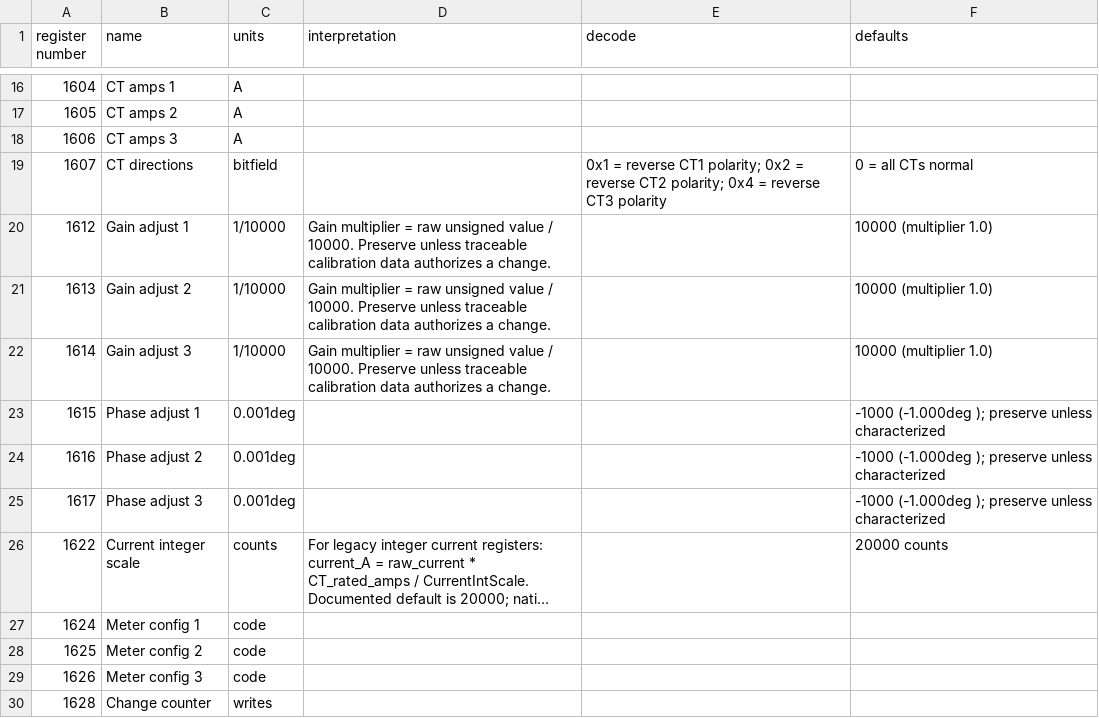
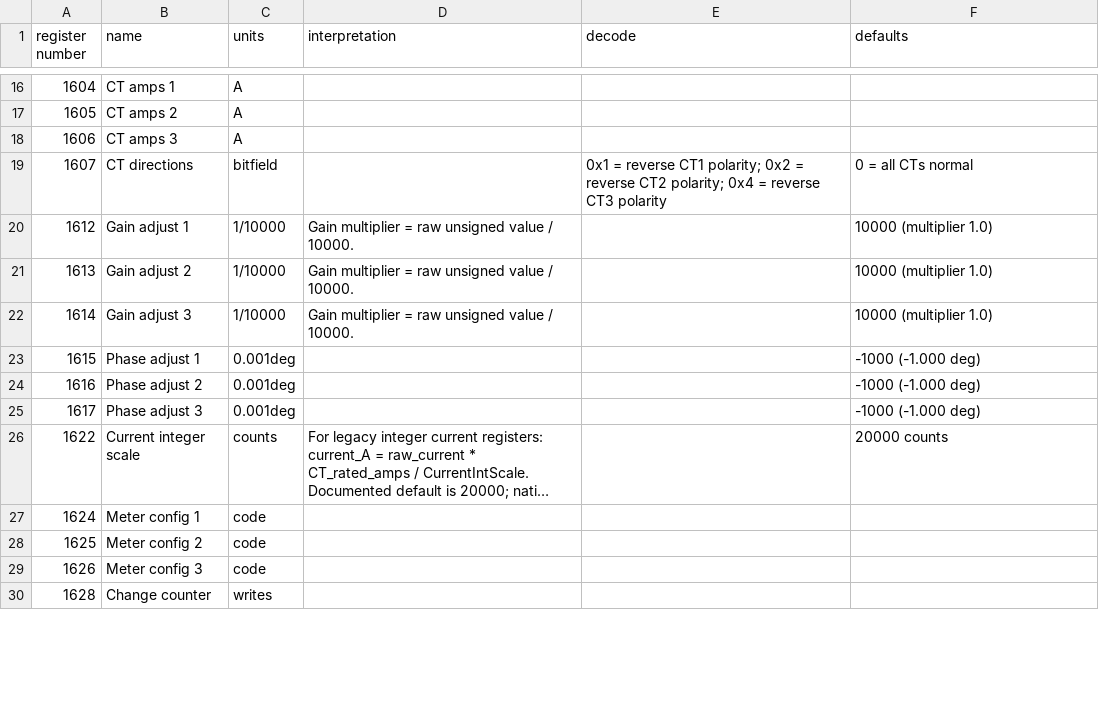
Before and after one commit to JohnnySn0w/modbus-work, a CSV file: artifacts/register-tables/wattnode-wnd-m1-mb-modbus-register-table.csv, drawn as a sheet; only a part is shown, gaps mark what is left out; long unchanged cells end in …; the diff covers the shown part only; the diff names each change by its address in the sheet, - before the commit and + after, or states it on an @@ line.

Commit message:
Polish register interpretation notes

```diff
--- a/artifacts/register-tables/wattnode-wnd-m1-mb-modbus-register-table.csv
+++ b/artifacts/register-tables/wattnode-wnd-m1-mb-modbus-register-table.csv
-D20:D22 (interpretation): …/ 10000. Preserve unless traceable calibration data authorizes a change.
+D20:D22 (interpretation): …/ 10000.
-F23:F25 (defaults): -1000 (-1.000deg ); preserve unless characterized
+F23:F25 (defaults): -1000 (-1.000 deg)
```
Also changed, not shown: 19 edited cells elsewhere in this file, artifacts/register-tables/vaisala-dpt146-modbus-register-table.csv, artifacts/register-tables/vaisala-hmd65-modbus-register-table.csv.
